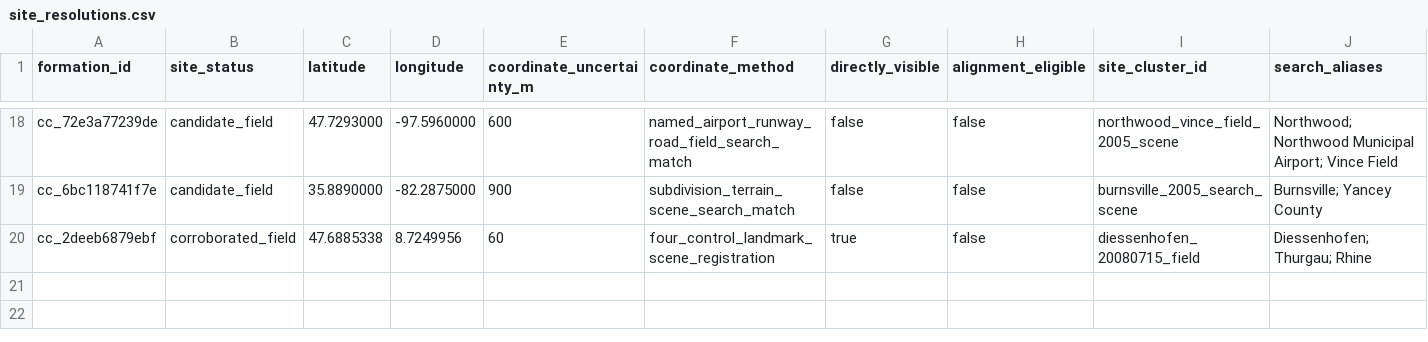
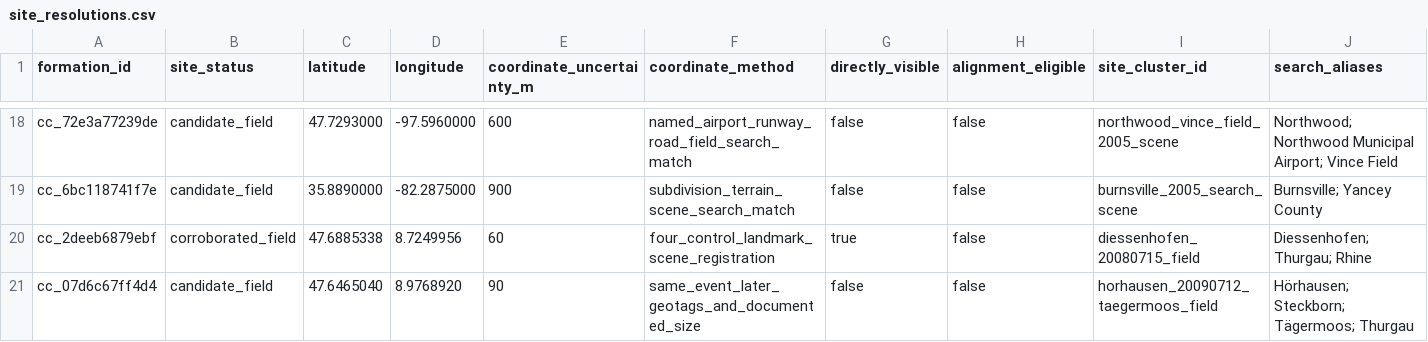
Before and after one commit to MYTbrain/crop-circle-atlas, a CSV file: data/site_resolutions.csv, drawn as a sheet; only a part is shown, gaps mark what is left out; rows hold the shown columns only; the diff names each change by its address in the sheet, - before the commit and + after, or states it on an @@ line.

```diff
--- a/data/site_resolutions.csv
+++ b/data/site_resolutions.csv
+row 21: cc_07d6c67ff4d4 | candidate_field | 47.6465040 | 8.9768920 | 90 | same_event_later_geotags_and_documented_size | false | false | horhausen_20090712_taegermoos_field | Hörhausen; Steckborn; Tägermoos; Thurgau
```
Also changed, not shown: data/commons_crop_circle_assertions.csv, data/image_overlay_audit.csv, 26 other files.
